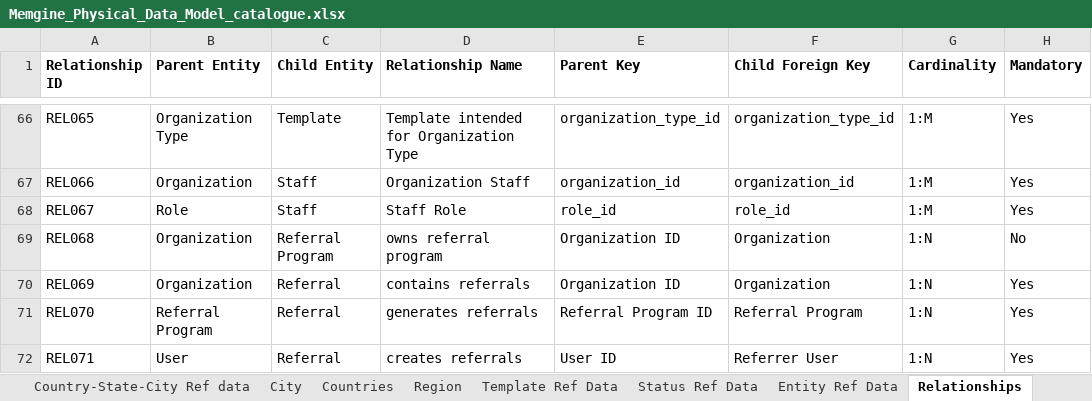
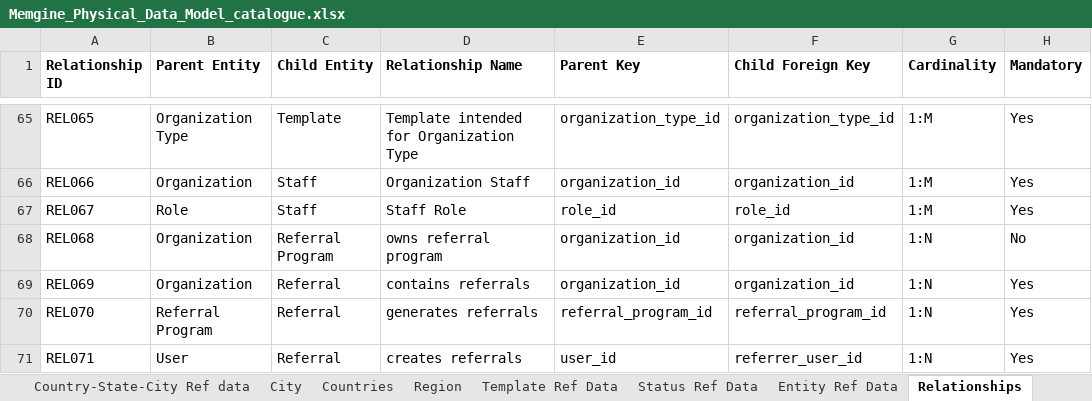
Before and after one commit to mynikatech/memgine, an Excel workbook: docs/domain/Memgine_Physical_Data_Model_catalogue.xlsx, sheet Relationships, drawn as a sheet; only a part is shown, gaps mark what is left out; values as stored, in another font and other column widths than the file's, no borders; addresses are those after the commit; the diff covers the shown part only; the diff names each change by its address in the sheet, - before the commit and + after, or states it on an @@ line.

```diff
--- a/docs/domain/Memgine_Physical_Data_Model_catalogue.xlsx (sheet Relationships)
+++ b/docs/domain/Memgine_Physical_Data_Model_catalogue.xlsx (sheet Relationships)
-E68:E69 (Parent Key): Organization ID
+E68:E69 (Parent Key): organization_id
-F68:F69 (Child Foreign Key): Organization
+F68:F69 (Child Foreign Key): organization_id
-E70 (Parent Key): Referral Program ID
+E70 (Parent Key): referral_program_id
-F70 (Child Foreign Key): Referral Program
+F70 (Child Foreign Key): referral_program_id
-E71 (Parent Key): User ID
+E71 (Parent Key): user_id
-F71 (Child Foreign Key): Referrer User
+F71 (Child Foreign Key): referrer_user_id
```
Also changed, not shown: 1 added row, 1 removed row and 17 edited cells elsewhere in this sheet, sheet Attributes, sheet Validation Rules, hidden cells.
